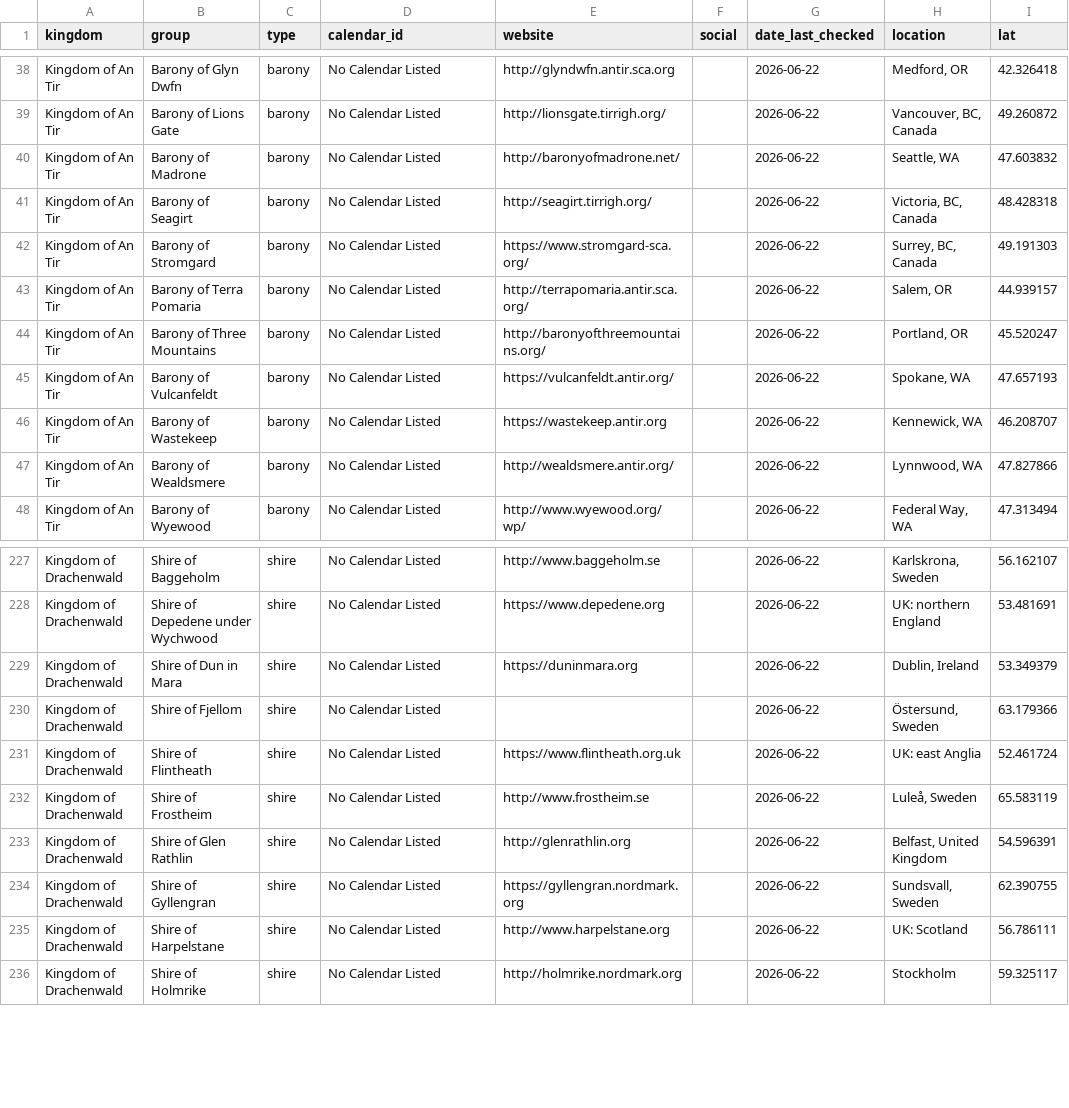
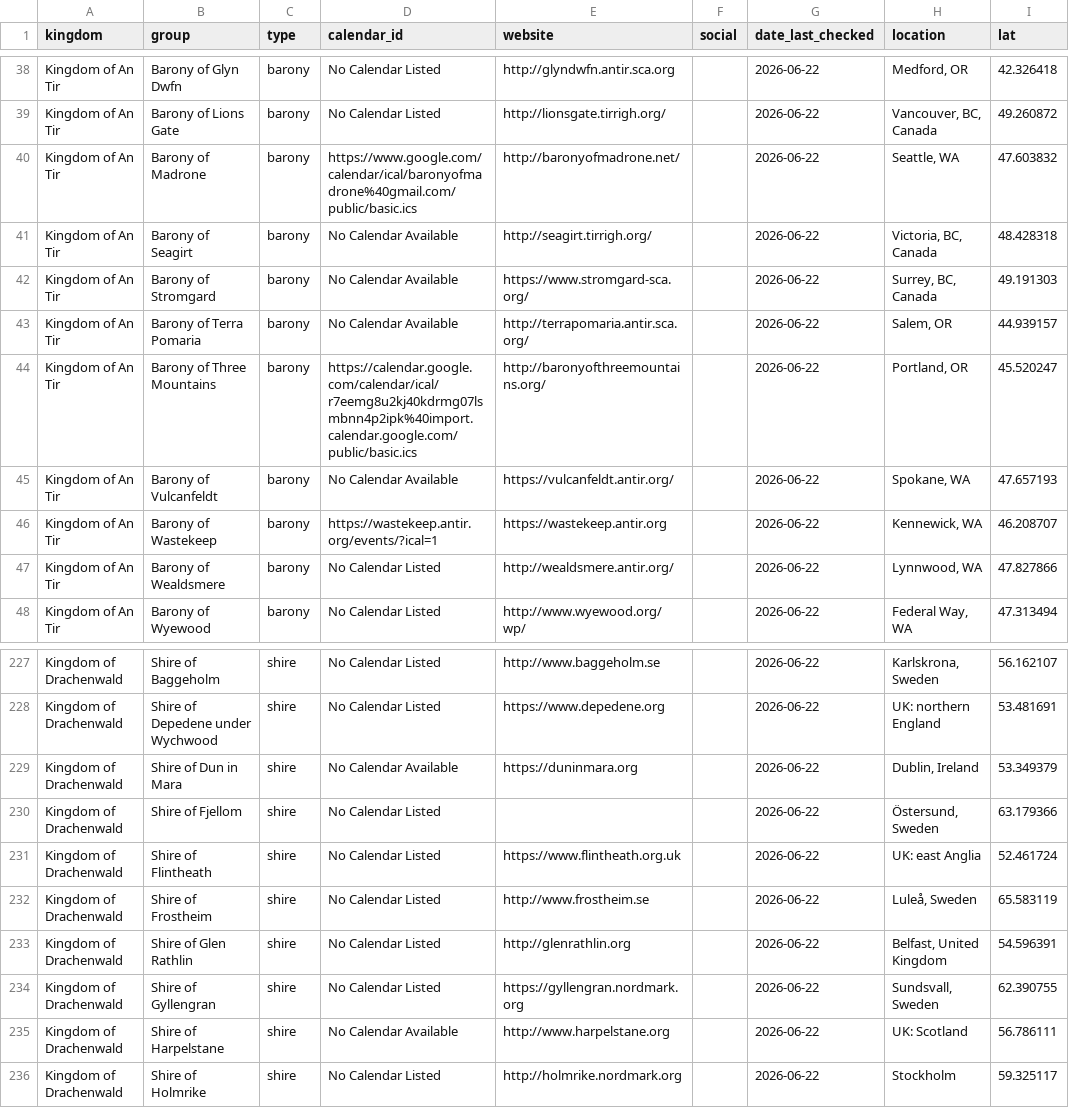
Before and after one commit to khs/scamap, a CSV file: locals.csv, drawn as a sheet; only a part is shown, gaps mark what is left out; the diff names each change by its address in the sheet, - before the commit and + after, or states it on an @@ line.

Commit message:
adding more calendars

```diff
--- a/locals.csv
+++ b/locals.csv
-D40 (calendar_id): No Calendar Listed
+D40 (calendar_id): https://www.google.com/calendar/ical/baronyofmadrone%40gmail.com/public/basic.ics
-D41:D43 (calendar_id): No Calendar Listed
+D41:D43 (calendar_id): No Calendar Available
-D44 (calendar_id): No Calendar Listed
+D44 (calendar_id): https://calendar.google.com/calendar/ical/r7eemg8u2kj40kdrmg07lsmbnn4p2ipk%40import.calendar.google.com/public/basic.ics
-D45 (calendar_id): No Calendar Listed
+D45 (calendar_id): No Calendar Available
-D46 (calendar_id): No Calendar Listed
+D46 (calendar_id): https://wastekeep.antir.org/events/?ical=1
-D229 (calendar_id): No Calendar Listed
+D229 (calendar_id): No Calendar Available
-D235 (calendar_id): No Calendar Listed
+D235 (calendar_id): No Calendar Available
```
Also changed, not shown: calendars.csv.
